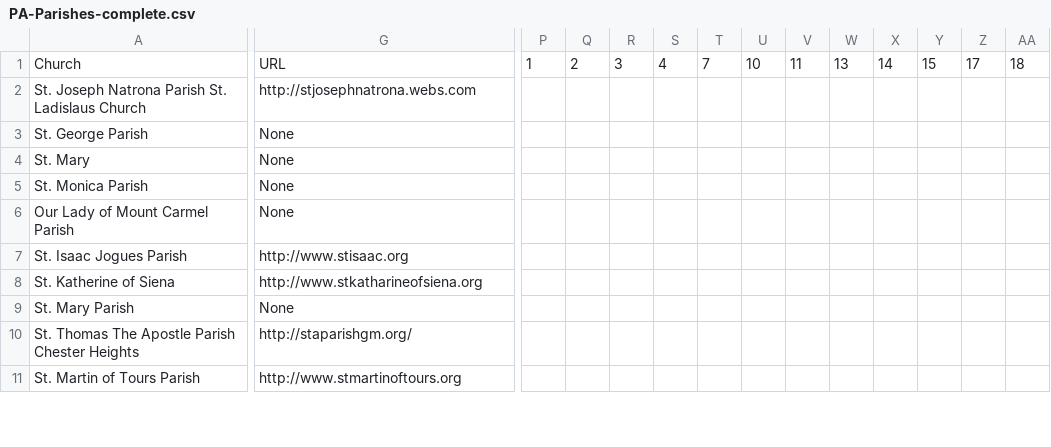
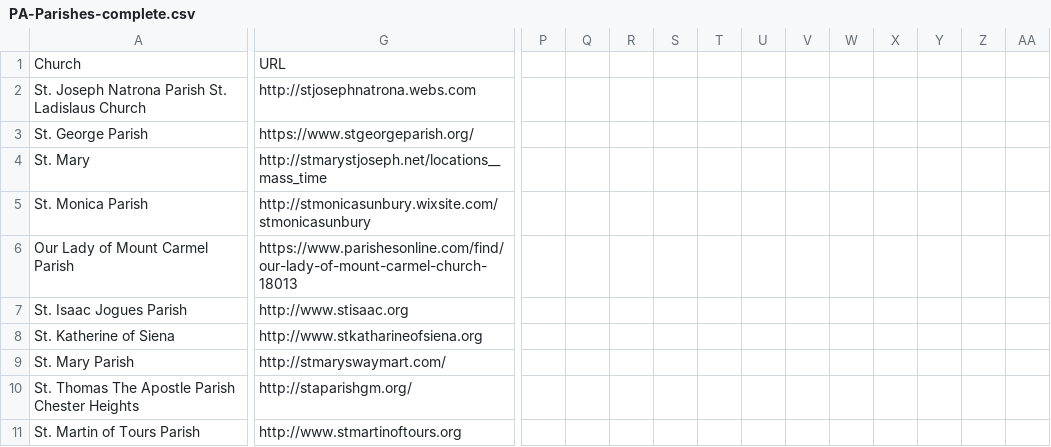
Before and after one commit to tinawu-23/church-donation-data-analysis, a CSV file: PA-Parishes-complete.csv, drawn as a sheet; only a part is shown, gaps mark what is left out; the diff covers the shown part only; the diff names each change by its address in the sheet, - before the commit and + after, or states it on an @@ line.

```diff
--- a/PA-Parishes-complete.csv
+++ b/PA-Parishes-complete.csv
-P1: 1
+P1: (empty)
-Q1: 2
+Q1: (empty)
-R1: 3
+R1: (empty)
-S1: 4
+S1: (empty)
-T1: 7
+T1: (empty)
-U1: 10
+U1: (empty)
-V1: 11
+V1: (empty)
-W1: 13
+W1: (empty)
-X1: 14
+X1: (empty)
-Y1: 15
+Y1: (empty)
-Z1: 17
+Z1: (empty)
-AA1: 18
+AA1: (empty)
-G3: None
+G3: https://www.stgeorgeparish.org/
-G4: None
+G4: http://stmarystjoseph.net/locations__mass_time
-G5: None
+G5: http://stmonicasunbury.wixsite.com/stmonicasunbury
-G6: None
+G6: https://www.parishesonline.com/find/our-lady-of-mount-carmel-church-18013
-G9: None
+G9: http://stmaryswaymart.com/
```
Also changed, not shown: 1 removed row and 9 edited cells elsewhere in this file, 1 other file.
